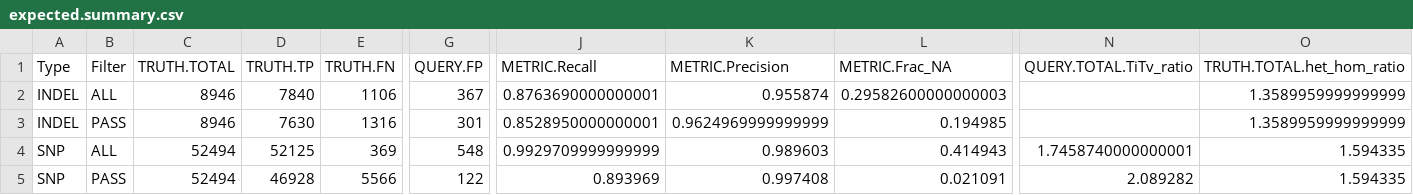
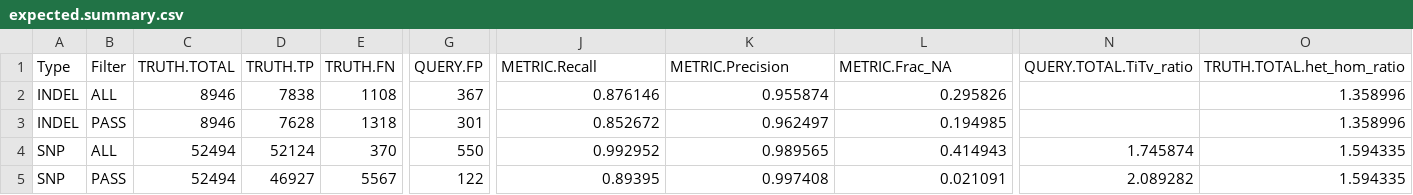
Before and after one commit to Illumina/hap.py, a CSV file: example/happy/expected.summary.csv, drawn as a sheet; only a part is shown, gaps mark what is left out; the diff names each change by its address in the sheet, - before the commit and + after, or states it on an @@ line.

```diff
--- a/example/happy/expected.summary.csv
+++ b/example/happy/expected.summary.csv
-D2 (TRUTH.TP): 7840
+D2 (TRUTH.TP): 7838
-E2 (TRUTH.FN): 1106
+E2 (TRUTH.FN): 1108
-J2 (METRIC.Recall): 0.8763690000000001
+J2 (METRIC.Recall): 0.876146
-L2 (METRIC.Frac_NA): 0.29582600000000003
+L2 (METRIC.Frac_NA): 0.295826
-O2:O3 (TRUTH.TOTAL.het_hom_ratio): 1.3589959999999999
+O2:O3 (TRUTH.TOTAL.het_hom_ratio): 1.358996
-D3 (TRUTH.TP): 7630
+D3 (TRUTH.TP): 7628
-E3 (TRUTH.FN): 1316
+E3 (TRUTH.FN): 1318
-J3 (METRIC.Recall): 0.8528950000000001
+J3 (METRIC.Recall): 0.852672
-K3 (METRIC.Precision): 0.9624969999999999
+K3 (METRIC.Precision): 0.962497
-D4 (TRUTH.TP): 52125
+D4 (TRUTH.TP): 52124
-E4 (TRUTH.FN): 369
+E4 (TRUTH.FN): 370
-G4 (QUERY.FP): 548
+G4 (QUERY.FP): 550
-J4 (METRIC.Recall): 0.9929709999999999
+J4 (METRIC.Recall): 0.992952
-K4 (METRIC.Precision): 0.989603
+K4 (METRIC.Precision): 0.989565
-N4 (QUERY.TOTAL.TiTv_ratio): 1.7458740000000001
+N4 (QUERY.TOTAL.TiTv_ratio): 1.745874
-D5 (TRUTH.TP): 46928
+D5 (TRUTH.TP): 46927
-E5 (TRUTH.FN): 5566
+E5 (TRUTH.FN): 5567
-J5 (METRIC.Recall): 0.893969
+J5 (METRIC.Recall): 0.89395
```
Also changed, not shown: 12 other files.
